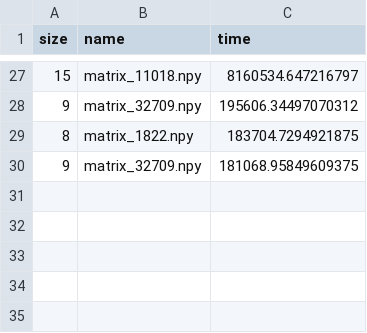
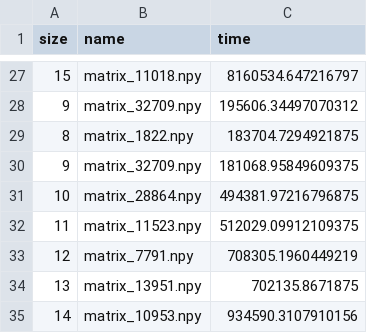
Before and after one commit to Nicofero/PhyloTree_ReConst, a CSV file: timer_qaoa.csv, drawn as a sheet; only a part is shown, gaps mark what is left out; the diff names each change by its address in the sheet, - before the commit and + after, or states it on an @@ line.

```diff
--- a/timer_qaoa.csv
+++ b/timer_qaoa.csv
+row 31: 10 | matrix_28864.npy | 494381.97216796875
+row 32: 11 | matrix_11523.npy | 512029.09912109375
+row 33: 12 | matrix_7791.npy | 708305.1960449219
+row 34: 13 | matrix_13951.npy | 702135.8671875
+row 35: 14 | matrix_10953.npy | 934590.3107910156
```
Also changed, not shown: 8 other files.
